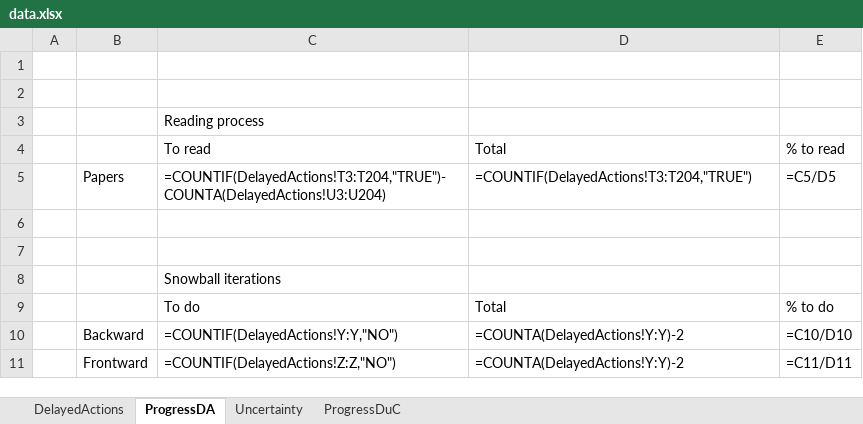
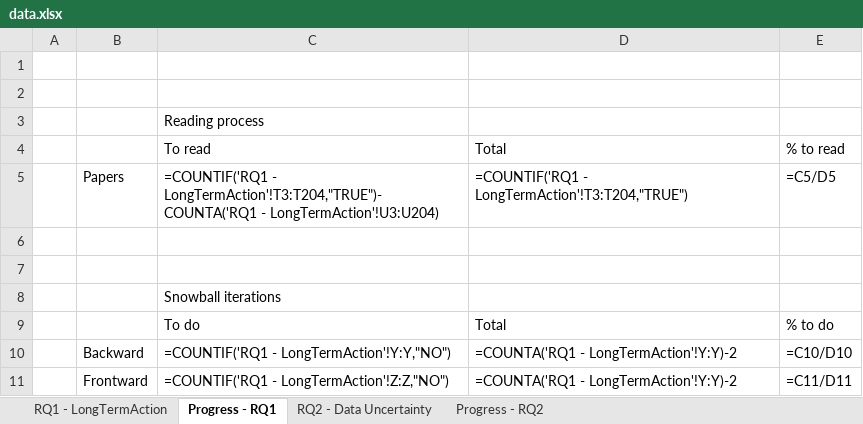
Before and after one commit to lmouline/thesis, an Excel workbook: sota/src/data.xlsx, sheet Progress - RQ1, drawn as a sheet; values as stored, in another font and other column widths than the file's, no borders; formulas are shown in place of their values; conditional formats not drawn; the diff names each change by its address in the sheet, - before the commit and + after, or states it on an @@ line.

```diff
--- a/sota/src/data.xlsx (sheet Progress - RQ1)
+++ b/sota/src/data.xlsx (sheet Progress - RQ1)
-sheet tab: DelayedActions
+sheet tab: RQ1 - LongTermAction
-sheet tab: ProgressDA
+sheet tab: Progress - RQ1
-sheet tab: Uncertainty
+sheet tab: RQ2 - Data Uncertainty
-sheet tab: ProgressDuC
+sheet tab: Progress - RQ2
-C5: =COUNTIF(DelayedActions!T3:T204,"TRUE")-COUNTA(DelayedActions!U3:U204)
+C5: =COUNTIF('RQ1 - LongTermAction'!T3:T204,"TRUE")-COUNTA('RQ1 - LongTermAction'!U3:U204)
-D5: =COUNTIF(DelayedActions!T3:T204,"TRUE")
+D5: =COUNTIF('RQ1 - LongTermAction'!T3:T204,"TRUE")
-C10: =COUNTIF(DelayedActions!Y:Y,"NO")
+C10: =COUNTIF('RQ1 - LongTermAction'!Y:Y,"NO")
-D10:D11: =COUNTA(DelayedActions!Y:Y)-2
+D10:D11: =COUNTA('RQ1 - LongTermAction'!Y:Y)-2
-C11: =COUNTIF(DelayedActions!Z:Z,"NO")
+C11: =COUNTIF('RQ1 - LongTermAction'!Z:Z,"NO")
```
Also changed, not shown: sheet Progress - RQ2, 2 other files.
